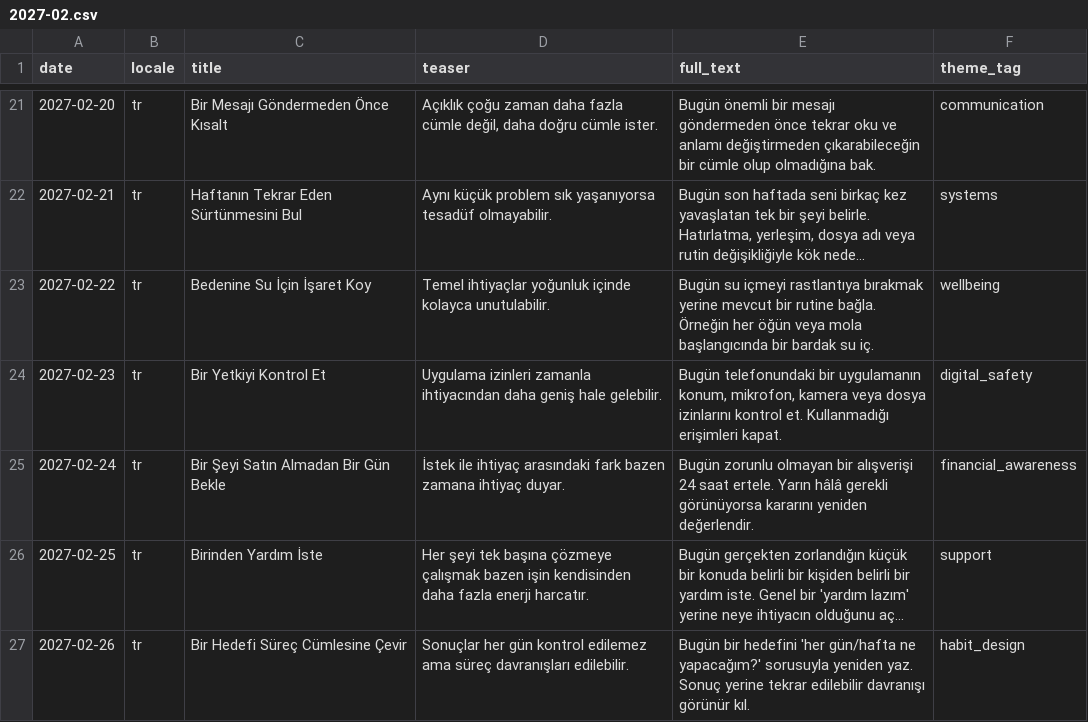
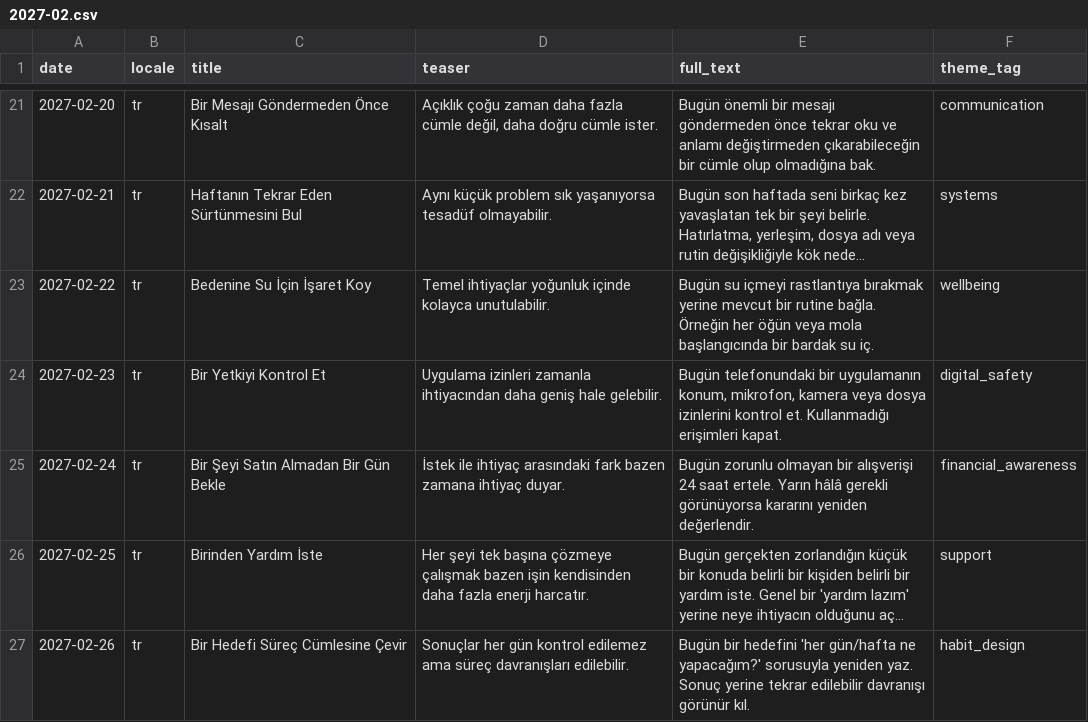
Before and after one commit to isarpsiyahofficial/RUHCODE, a CSV file: assets/content/daily_messages/tr/2027-02.csv, drawn as a sheet; only a part is shown, gaps mark what is left out; long unchanged cells end in ….

Commit message:
Fix Turkish February daily message copy

```diff
--- a/assets/content/daily_messages/tr/2027-02.csv
+++ b/assets/content/daily_messages/tr/2027-02.csv
@@ -23,3 +23,3 @@ date,locale,title,teaser,full_text,theme_tag
 "2027-02-22","tr","Bedenine Su İçin İşaret Koy","Temel ihtiyaçlar yoğunluk içinde kolayca unutulabilir.","Bugün su içmeyi rastlantıya bırakmak yerine mevcut bir rutine bağla. Örneğin her öğün veya mola başlangıcında bir bardak su iç.","wellbeing"
-"2027-02-23","tr","Bir Yetkiyi Kontrol Et","Uygulama izinleri zamanla ihtiyacından daha geniş hale gelebilir.","Bugün telefonundaki bir uygulamanın konum, mikrofon, kamera veya dosya izinlarını kontrol et. Kullanmadığı erişimleri kapat.","digital_safety"
+"2027-02-23","tr","Bir Yetkiyi Kontrol Et","Uygulama izinleri zamanla ihtiyacından daha geniş hale gelebilir.","Bugün telefonundaki bir uygulamanın konum, mikrofon, kamera veya dosya izinlerini kontrol et. Kullanmadığı erişimleri kapat.","digital_safety"
 "2027-02-24","tr","Bir Şeyi Satın Almadan Bir Gün Bekle","İstek ile ihtiyaç arasındaki fark bazen zamana ihtiyaç duyar.","Bugün zorunlu olmayan bir alışverişi 24 saat ertele. Yarın hâlâ gerekli görünüyorsa kararını yeniden değerlendir.","financial_awareness"
```
